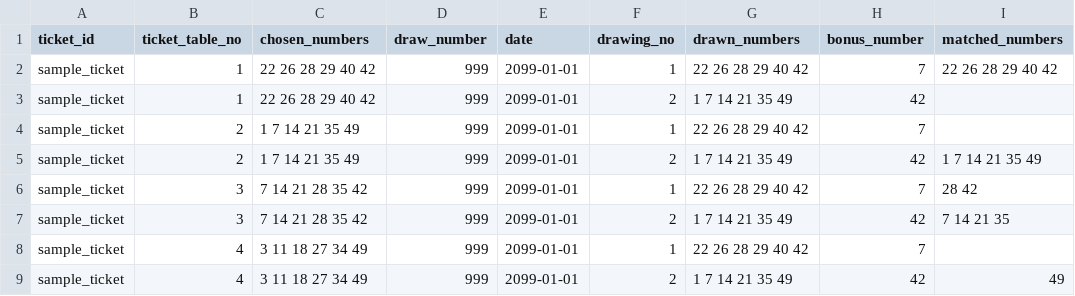
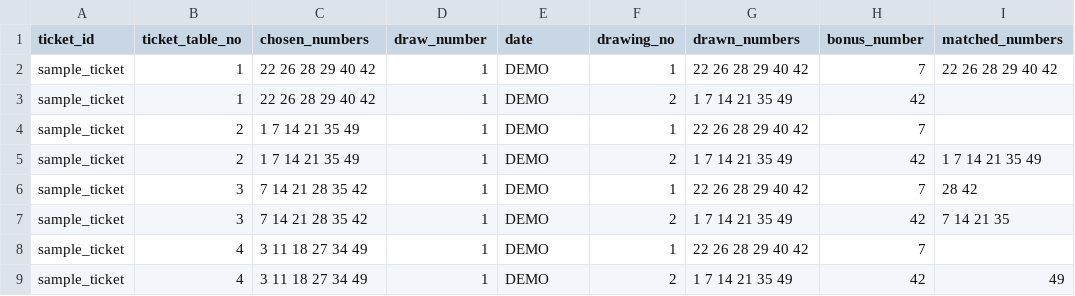
Before and after one commit to SATananov/lottery-probability-model, a CSV file: reports/v40_ticket_checker_sample.csv, drawn as a sheet; only a part is shown; the diff names each change by its address in the sheet, - before the commit and + after, or states it on an @@ line.

Commit message:
Implement V40 Ticket Checker UI and Logic
- Added new ticket checker functionality in Streamlit with a sidebar button for user interaction.
- Created a new module `ticket_checker_page.py` to handle ticket checking logic and UI rendering.
- Updated CSV, JSON, and Markdown sample reports to reflect new ticket structure and demo data.
- Enhanced user experience with clear instructions and error handling for ticket validation.
- Integrated demo ticket data for testing purposes.

```diff
--- a/reports/v40_ticket_checker_sample.csv
+++ b/reports/v40_ticket_checker_sample.csv
-D2:D9 (draw_number): 999
+D2:D9 (draw_number): 1
-E2:E9 (date): 2099-01-01
+E2:E9 (date): DEMO
```
Also changed, not shown: 5 other files.
